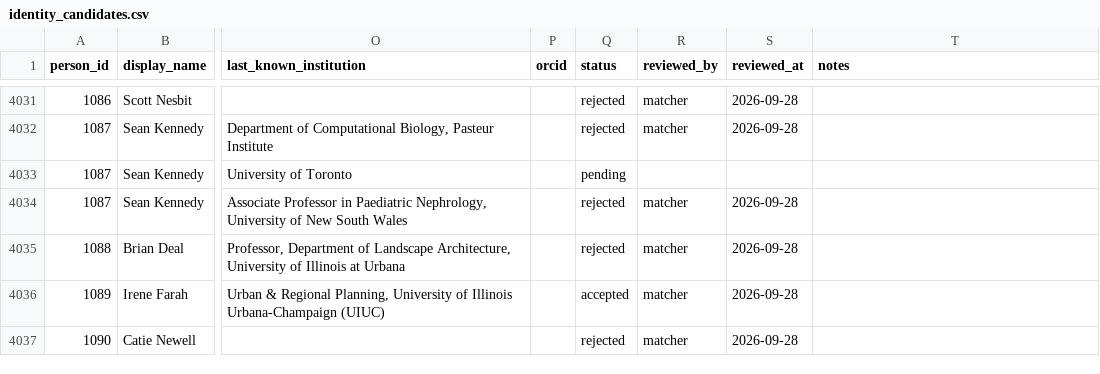
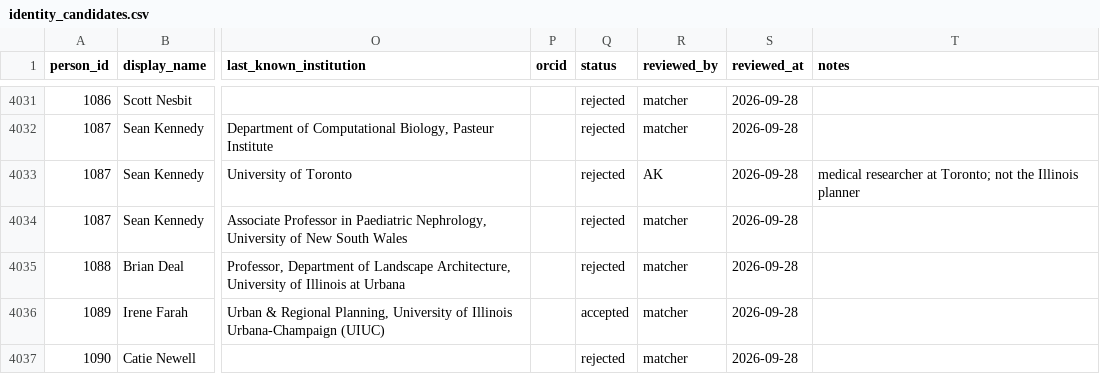
Before and after one commit to aakarner/planning-citation-metrics, a CSV file: data/review/identity_candidates.csv, drawn as a sheet; only a part is shown, gaps mark what is left out; the diff names each change by its address in the sheet, - before the commit and + after, or states it on an @@ line.

```diff
--- a/data/review/identity_candidates.csv
+++ b/data/review/identity_candidates.csv
-Q4033 (status): pending
+Q4033 (status): rejected
-R4033 (reviewed_by): (empty)
+R4033 (reviewed_by): AK
-S4033 (reviewed_at): (empty)
+S4033 (reviewed_at): 2026-09-28
-T4033 (notes): (empty)
+T4033 (notes): medical researcher at Toronto; not the Illinois planner
```
